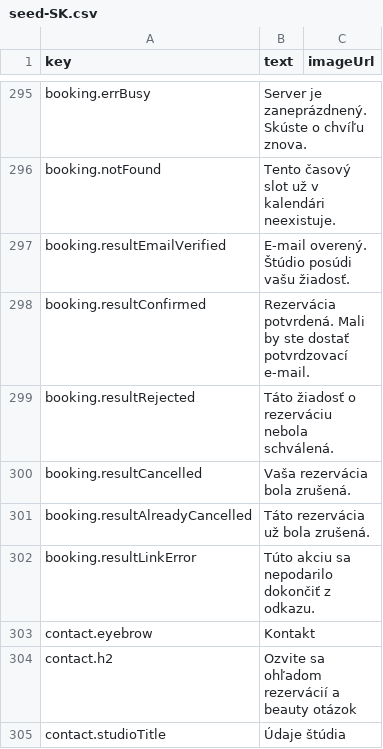
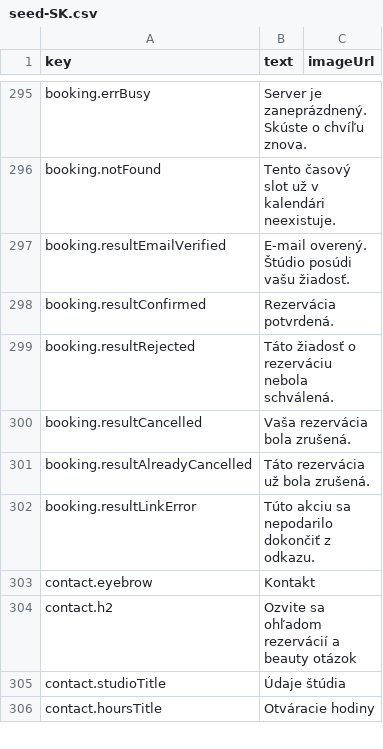
Before and after one commit to Palo124/juliamakeup, a CSV file: google-apps-script/site-texts/seed-SK.csv, drawn as a sheet; only a part is shown, gaps mark what is left out; the shorter side is filled out with more unchanged rows.

Commit message:
Update v6.2 Booking confirmation message: Remove additional text from confirmation string in i18n.js and seed-SK.csv for clarity.

```diff
--- a/google-apps-script/site-texts/seed-SK.csv
+++ b/google-apps-script/site-texts/seed-SK.csv
@@ -297,3 +297,3 @@ booking.notFound,Tento časový slot už v kalendári neexistuje.,
 booking.resultEmailVerified,E-mail overený. Štúdio posúdi vašu žiadosť.,
-booking.resultConfirmed,Rezervácia potvrdená. Mali by ste dostať potvrdzovací e-mail.,
+booking.resultConfirmed,Rezervácia potvrdená.,
 booking.resultRejected,Táto žiadosť o rezerváciu nebola schválená.,
```
Also changed, not shown: 4 other files.
